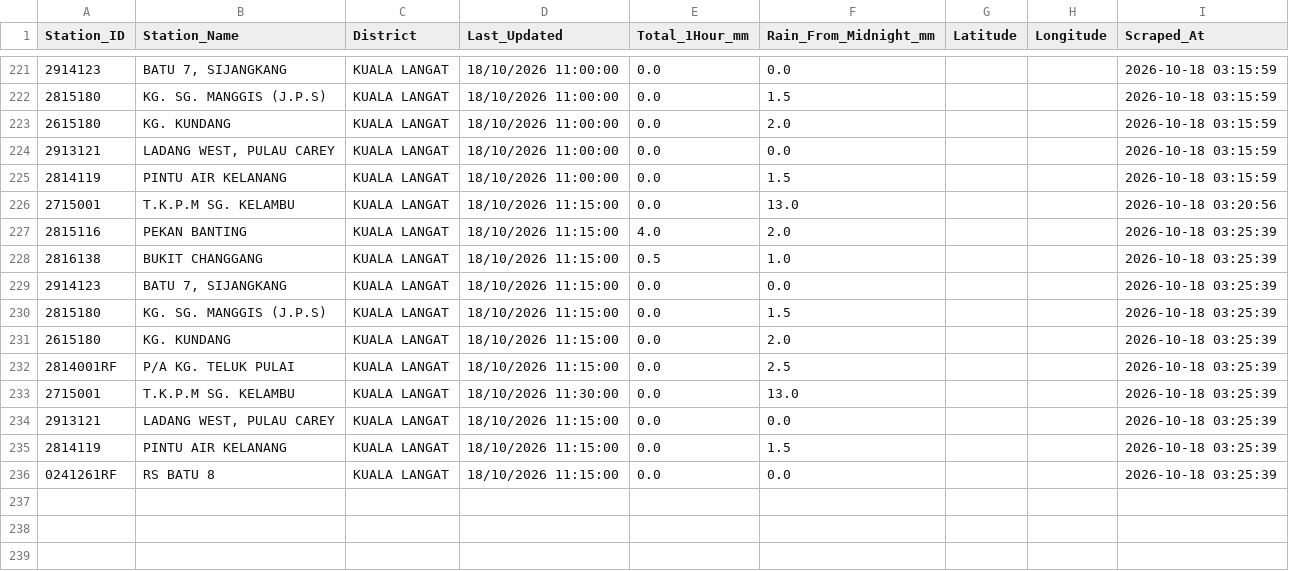
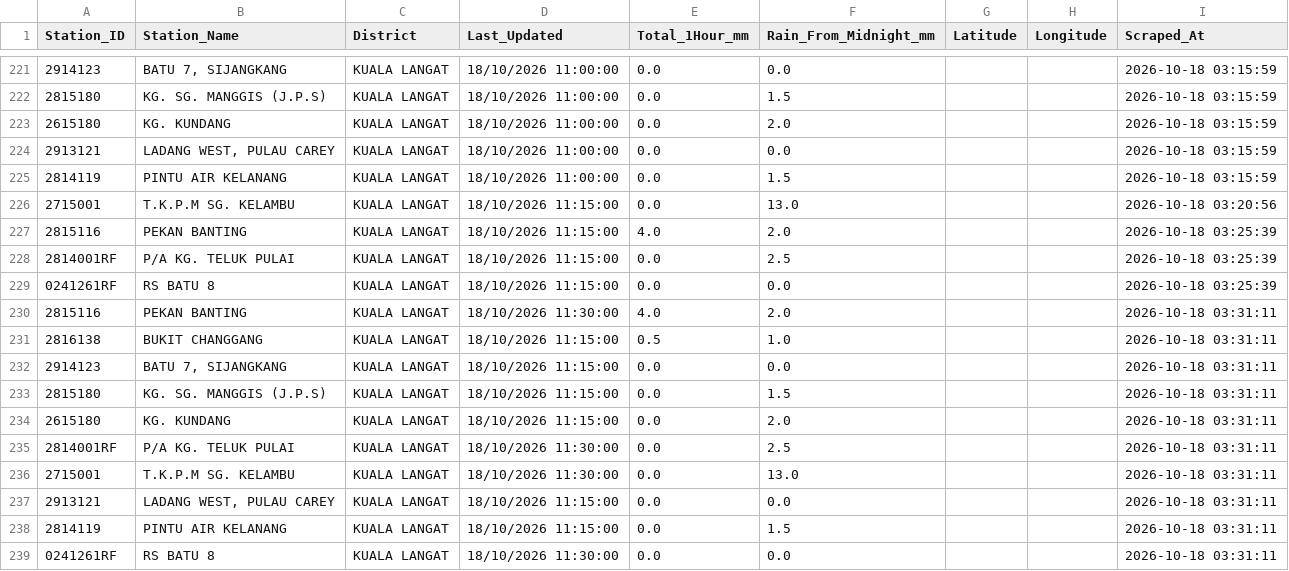
Before and after one commit to samanghs/banjir-rainfall, a CSV file: selangor_rainfall_data.csv, drawn as a sheet; only a part is shown, gaps mark what is left out.

```diff
--- a/selangor_rainfall_data.csv
+++ b/selangor_rainfall_data.csv
@@ -227,10 +227,13 @@ Station_ID,Station_Name,District,Last_Updated,Total_1Hour_mm,Rain_From_Midnight_
 2815116,PEKAN BANTING,KUALA LANGAT,18/10/2026 11:15:00,4.0,2.0,,,2026-10-18 03:25:39
-2816138,BUKIT CHANGGANG,KUALA LANGAT,18/10/2026 11:15:00,0.5,1.0,,,2026-10-18 03:25:39
-2914123,"BATU 7, SIJANGKANG",KUALA LANGAT,18/10/2026 11:15:00,0.0,0.0,,,2026-10-18 03:25:39
-2815180,KG. SG. MANGGIS (J.P.S),KUALA LANGAT,18/10/2026 11:15:00,0.0,1.5,,,2026-10-18 03:25:39
-2615180,KG. KUNDANG,KUALA LANGAT,18/10/2026 11:15:00,0.0,2.0,,,2026-10-18 03:25:39
 2814001RF,P/A KG. TELUK PULAI,KUALA LANGAT,18/10/2026 11:15:00,0.0,2.5,,,2026-10-18 03:25:39
-2715001,T.K.P.M SG. KELAMBU,KUALA LANGAT,18/10/2026 11:30:00,0.0,13.0,,,2026-10-18 03:25:39
-2913121,"LADANG WEST, PULAU CAREY",KUALA LANGAT,18/10/2026 11:15:00,0.0,0.0,,,2026-10-18 03:25:39
-2814119,PINTU AIR KELANANG,KUALA LANGAT,18/10/2026 11:15:00,0.0,1.5,,,2026-10-18 03:25:39
 0241261RF,RS BATU 8,KUALA LANGAT,18/10/2026 11:15:00,0.0,0.0,,,2026-10-18 03:25:39
+2815116,PEKAN BANTING,KUALA LANGAT,18/10/2026 11:30:00,4.0,2.0,,,2026-10-18 03:31:11
+2816138,BUKIT CHANGGANG,KUALA LANGAT,18/10/2026 11:15:00,0.5,1.0,,,2026-10-18 03:31:11
+2914123,"BATU 7, SIJANGKANG",KUALA LANGAT,18/10/2026 11:15:00,0.0,0.0,,,2026-10-18 03:31:11
+2815180,KG. SG. MANGGIS (J.P.S),KUALA LANGAT,18/10/2026 11:15:00,0.0,1.5,,,2026-10-18 03:31:11
+2615180,KG. KUNDANG,KUALA LANGAT,18/10/2026 11:15:00,0.0,2.0,,,2026-10-18 03:31:11
+2814001RF,P/A KG. TELUK PULAI,KUALA LANGAT,18/10/2026 11:30:00,0.0,2.5,,,2026-10-18 03:31:11
+2715001,T.K.P.M SG. KELAMBU,KUALA LANGAT,18/10/2026 11:30:00,0.0,13.0,,,2026-10-18 03:31:11
+2913121,"LADANG WEST, PULAU CAREY",KUALA LANGAT,18/10/2026 11:15:00,0.0,0.0,,,2026-10-18 03:31:11
+2814119,PINTU AIR KELANANG,KUALA LANGAT,18/10/2026 11:15:00,0.0,1.5,,,2026-10-18 03:31:11
+0241261RF,RS BATU 8,KUALA LANGAT,18/10/2026 11:30:00,0.0,0.0,,,2026-10-18 03:31:11
```
